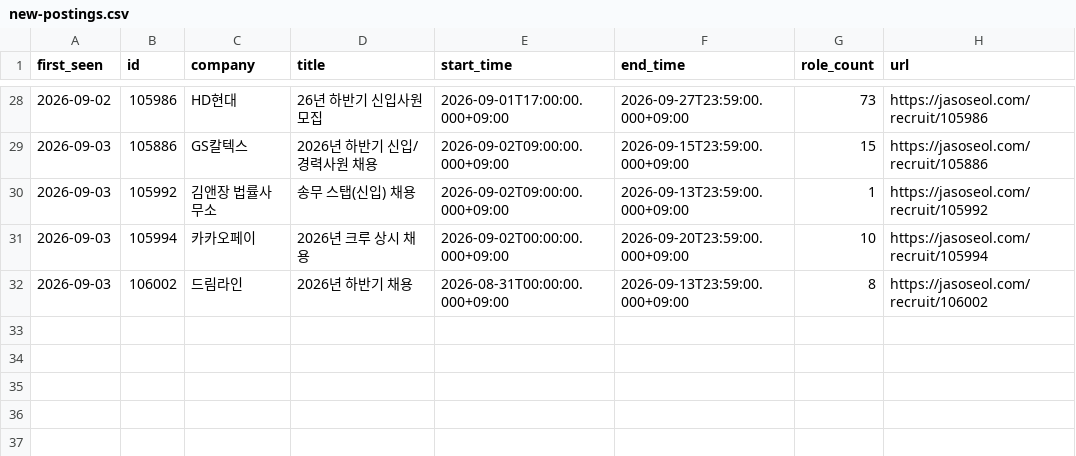
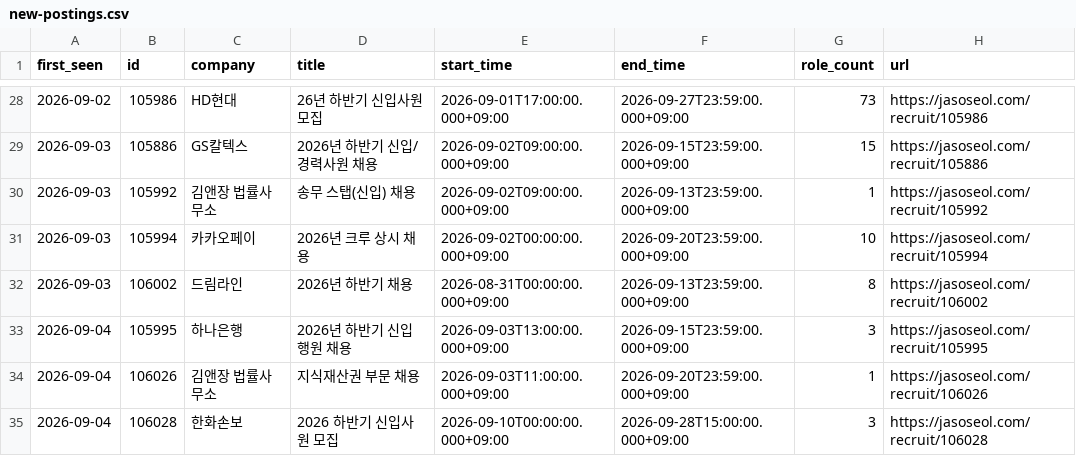
Before and after one commit to nukktae/ajildaa-ory, a CSV file: data/new-postings.csv, drawn as a sheet; only a part is shown, gaps mark what is left out.

```diff
--- a/data/new-postings.csv
+++ b/data/new-postings.csv
@@ -32 +32,4 @@
 2026-09-03,106002,드림라인,2026년 하반기 채용,2026-08-31T00:00:00.000+09:00,2026-09-13T23:59:00.000+09:00,8,https://jasoseol.com/recruit/106002
+2026-09-04,105995,하나은행,2026년 하반기 신입행원 채용,2026-09-03T13:00:00.000+09:00,2026-09-15T23:59:00.000+09:00,3,https://jasoseol.com/recruit/105995
+2026-09-04,106026,김앤장 법률사무소,지식재산권 부문 채용,2026-09-03T11:00:00.000+09:00,2026-09-20T23:59:00.000+09:00,1,https://jasoseol.com/recruit/106026
+2026-09-04,106028,한화손보,2026 하반기 신입사원 모집,2026-09-10T00:00:00.000+09:00,2026-09-28T15:00:00.000+09:00,3,https://jasoseol.com/recruit/106028
```
Also changed, not shown: data/postings.csv, data/roles.csv, 1 other file.
